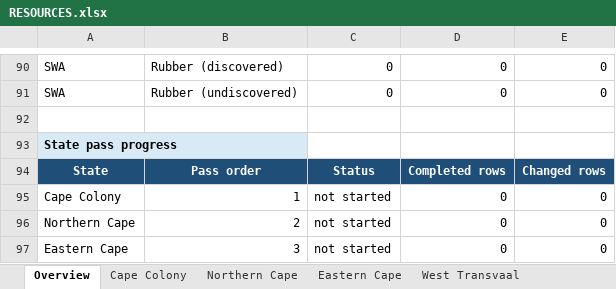
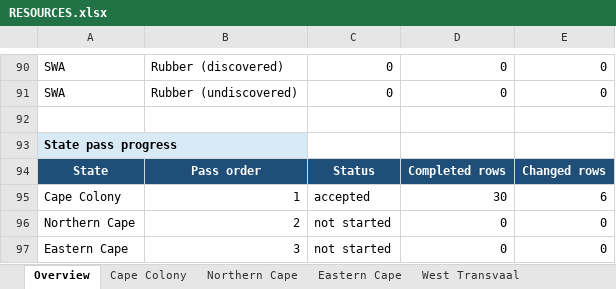
Before and after one commit to kaapse-tollie/spes-bona, an Excel workbook: Docs/resources/RESOURCES.xlsx, sheet Overview, drawn as a sheet; only a part is shown, gaps mark what is left out; values as stored, in another font and other column widths than the file's, no borders; the diff names each change by its address in the sheet, - before the commit and + after, or states it on an @@ line.

```diff
--- a/Docs/resources/RESOURCES.xlsx (sheet Overview)
+++ b/Docs/resources/RESOURCES.xlsx (sheet Overview)
-C95: not started
+C95: accepted
-D95: 0
+D95: 30
-E95: 0
+E95: 6
```
Also changed, not shown: 14 other files.
